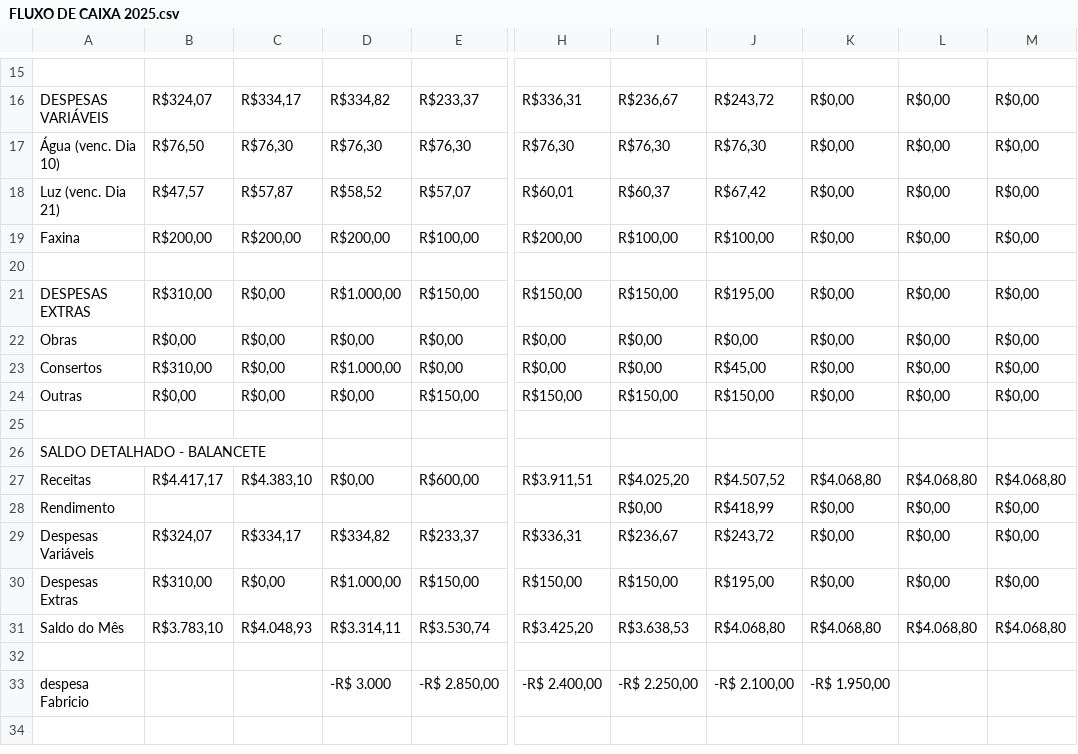
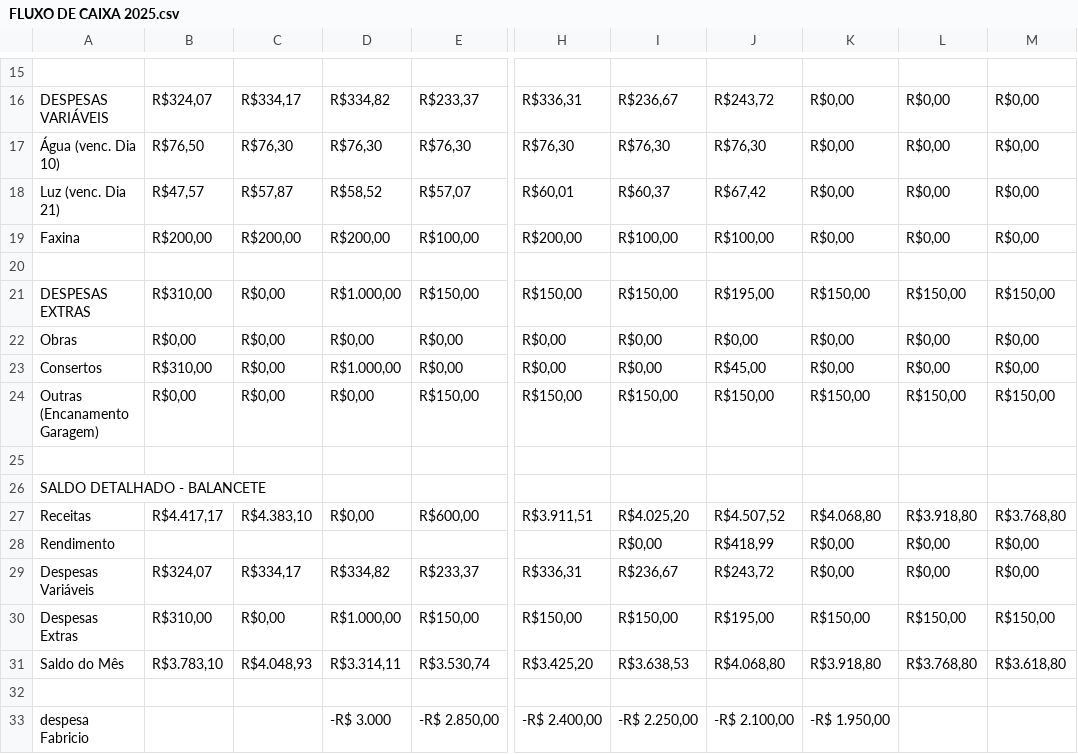
Before and after one commit to dvdspo01/dashboard-condominio-flona117, a CSV file: arquivos_csv/FLUXO DE CAIXA 2025.csv, drawn as a sheet; only a part is shown, gaps mark what is left out; the diff names each change by its address in the sheet, - before the commit and + after, or states it on an @@ line.

```diff
--- a/arquivos_csv/FLUXO DE CAIXA 2025.csv
+++ b/arquivos_csv/FLUXO DE CAIXA 2025.csv
-K21: R$0,00
+K21: R$150,00
-L21: R$0,00
+L21: R$150,00
-M21: R$0,00
+M21: R$150,00
-A24: Outras
+A24: Outras (Encanamento Garagem)
-K24: R$0,00
+K24: R$150,00
-L24: R$0,00
+L24: R$150,00
-M24: R$0,00
+M24: R$150,00
-L27: R$4.068,80
+L27: R$3.918,80
-M27: R$4.068,80
+M27: R$3.768,80
-K30: R$0,00
+K30: R$150,00
-L30: R$0,00
+L30: R$150,00
-M30: R$0,00
+M30: R$150,00
-K31: R$4.068,80
+K31: R$3.918,80
-L31: R$4.068,80
+L31: R$3.768,80
-M31: R$4.068,80
+M31: R$3.618,80
```
Also changed, not shown: 2 other files.
